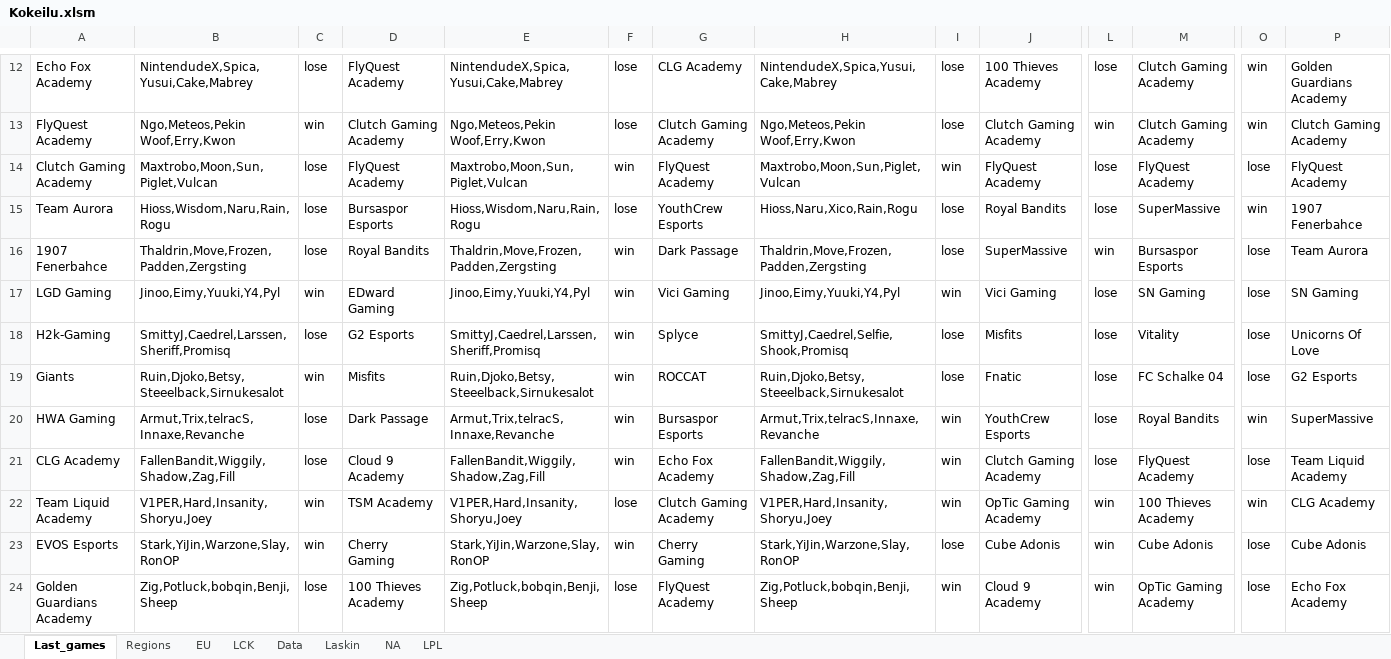
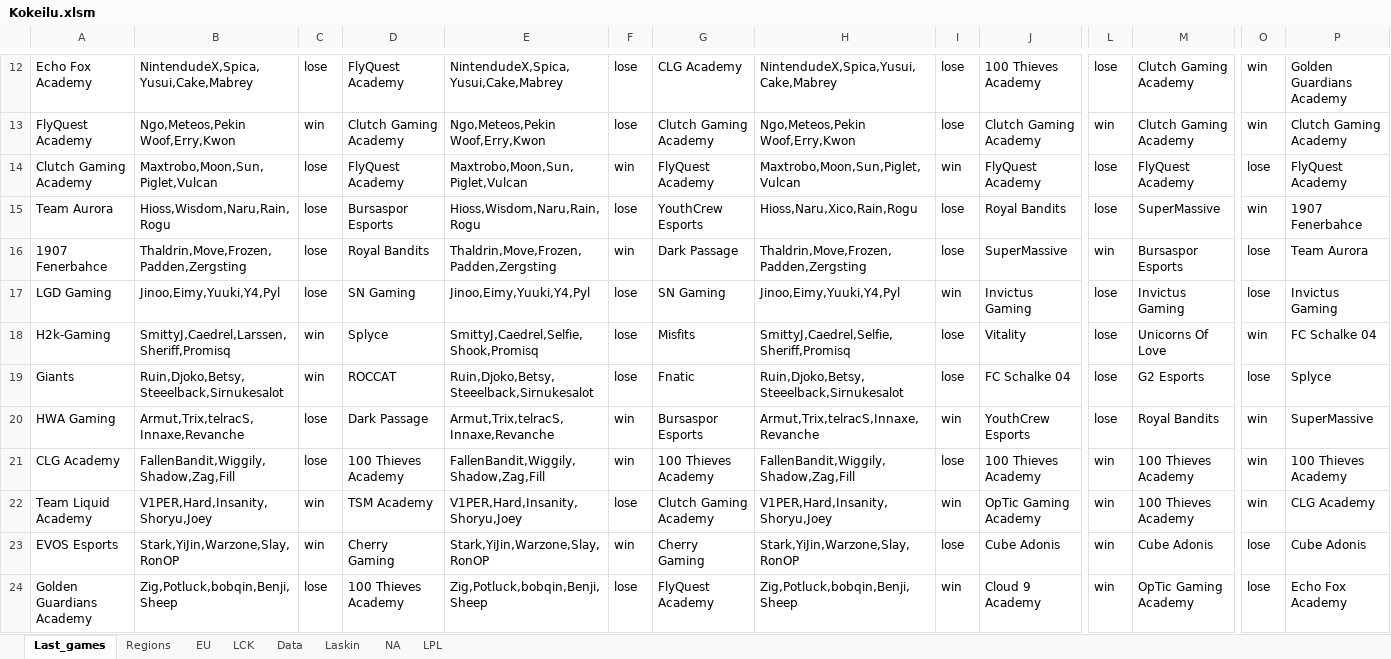
Before and after one commit to Ledareg/e-sports, an Excel workbook: Kokeilu.xlsm, sheet Last_games, drawn as a sheet; only a part is shown, gaps mark what is left out; values as stored, in another font and other column widths than the file's, no borders; the diff covers the shown part only; the diff names each change by its address in the sheet, - before the commit and + after, or states it on an @@ line.

```diff
--- a/Kokeilu.xlsm (sheet Last_games)
+++ b/Kokeilu.xlsm (sheet Last_games)
-C17: win
+C17: lose
-D17: EDward Gaming
+D17: SN Gaming
-F17:F19: win
+F17:F19: lose
-G17: Vici Gaming
+G17: SN Gaming
-J17: Vici Gaming
+J17: Invictus Gaming
-M17: SN Gaming
+M17: Invictus Gaming
-P17: SN Gaming
+P17: Invictus Gaming
-C18: lose
+C18: win
-D18: G2 Esports
+D18: Splyce
-E18: SmittyJ,Caedrel,Larssen,Sheriff,Promisq
+E18: SmittyJ,Caedrel,Selfie,Shook,Promisq
-G18: Splyce
+G18: Misfits
-H18: SmittyJ,Caedrel,Selfie,Shook,Promisq
+H18: SmittyJ,Caedrel,Selfie,Sheriff,Promisq
-J18: Misfits
+J18: Vitality
-M18: Vitality
+M18: Unicorns Of Love
-O18: lose
+O18: win
-P18: Unicorns Of Love
+P18: FC Schalke 04
-D19: Misfits
+D19: ROCCAT
-G19: ROCCAT
+G19: Fnatic
-J19: Fnatic
+J19: FC Schalke 04
-M19: FC Schalke 04
+M19: G2 Esports
-P19: G2 Esports
+P19: Splyce
-D21: Cloud 9 Academy
+D21: 100 Thieves Academy
-G21: Echo Fox Academy
+G21: 100 Thieves Academy
-I21: win
+I21: lose
-J21: Clutch Gaming Academy
+J21: 100 Thieves Academy
-L21: lose
+L21: win
-M21: FlyQuest Academy
+M21: 100 Thieves Academy
-O21: lose
+O21: win
-P21: Team Liquid Academy
+P21: 100 Thieves Academy
```
Also changed, not shown: 129 edited cells elsewhere in this sheet, sheet Data, sheet Laskin, formulas that keep their value, charts or pictures, 14 other files.
